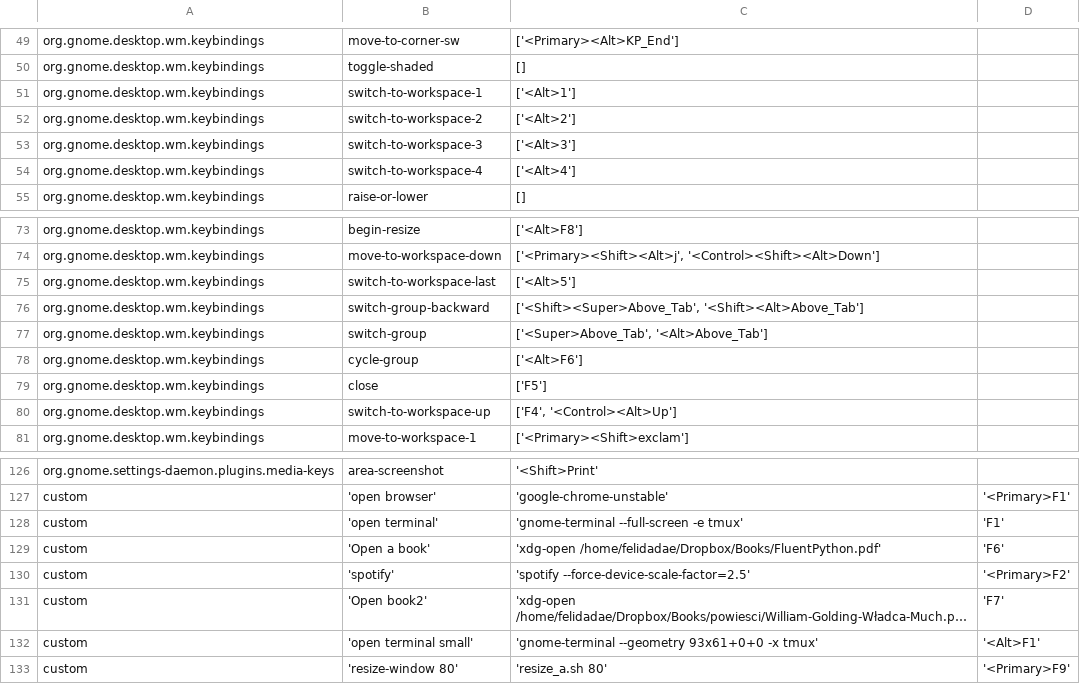
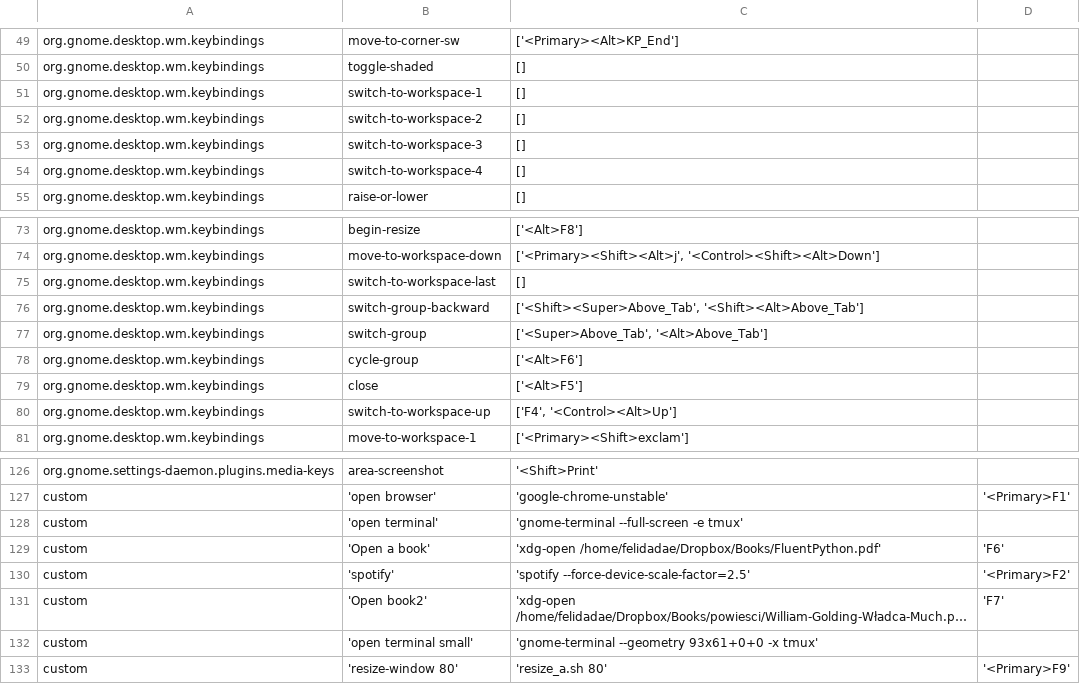
Before and after one commit to felidadae/_general, a CSV file: allInstall/sub/gnome/keybindings/ie_keybindings_gnome.out.csv, drawn as a sheet; only a part is shown, gaps mark what is left out; long unchanged cells end in …; the diff names each change by its address in the sheet, - before the commit and + after, or states it on an @@ line.

Commit message:
*** automatic sync commit ***

```diff
--- a/allInstall/sub/gnome/keybindings/ie_keybindings_gnome.out.csv
+++ b/allInstall/sub/gnome/keybindings/ie_keybindings_gnome.out.csv
-C51: ['<Alt>1']
+C51: []
-C52: ['<Alt>2']
+C52: []
-C53: ['<Alt>3']
+C53: []
-C54: ['<Alt>4']
+C54: []
-C75: ['<Alt>5']
+C75: []
-C79: ['F5']
+C79: ['<Alt>F5']
-D128: 'F1'
+D128: (empty)
-D132: '<Alt>F1'
+D132: (empty)
```
